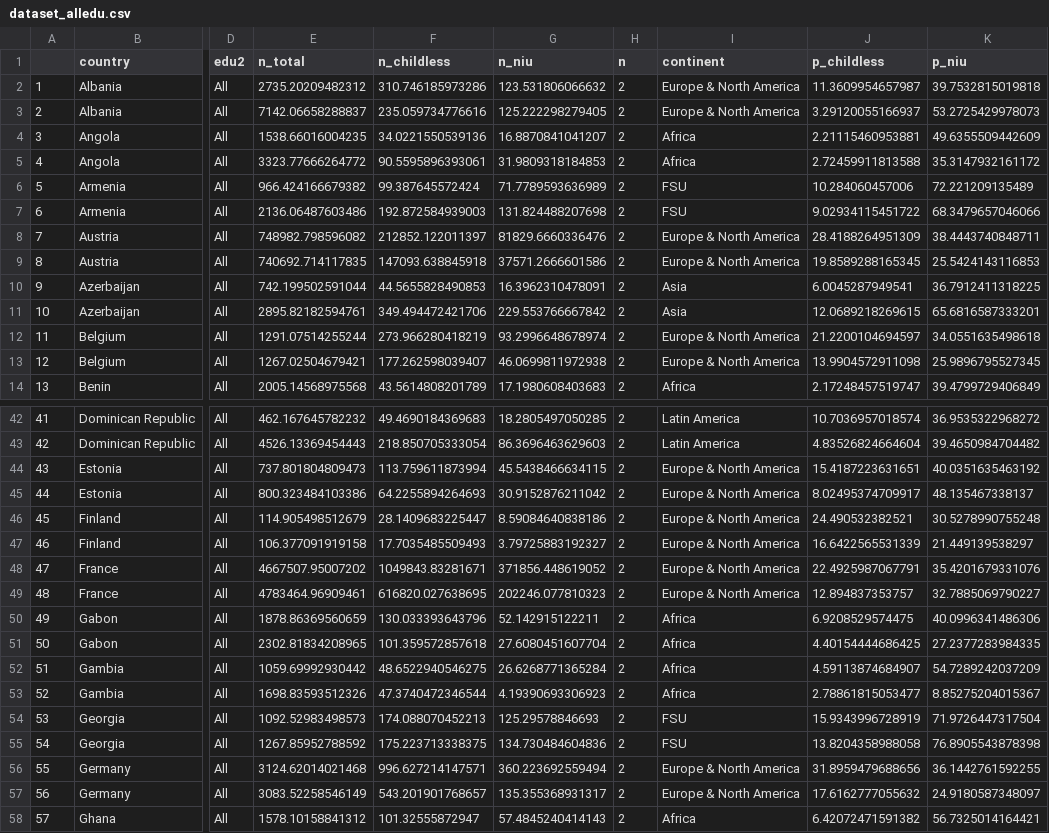
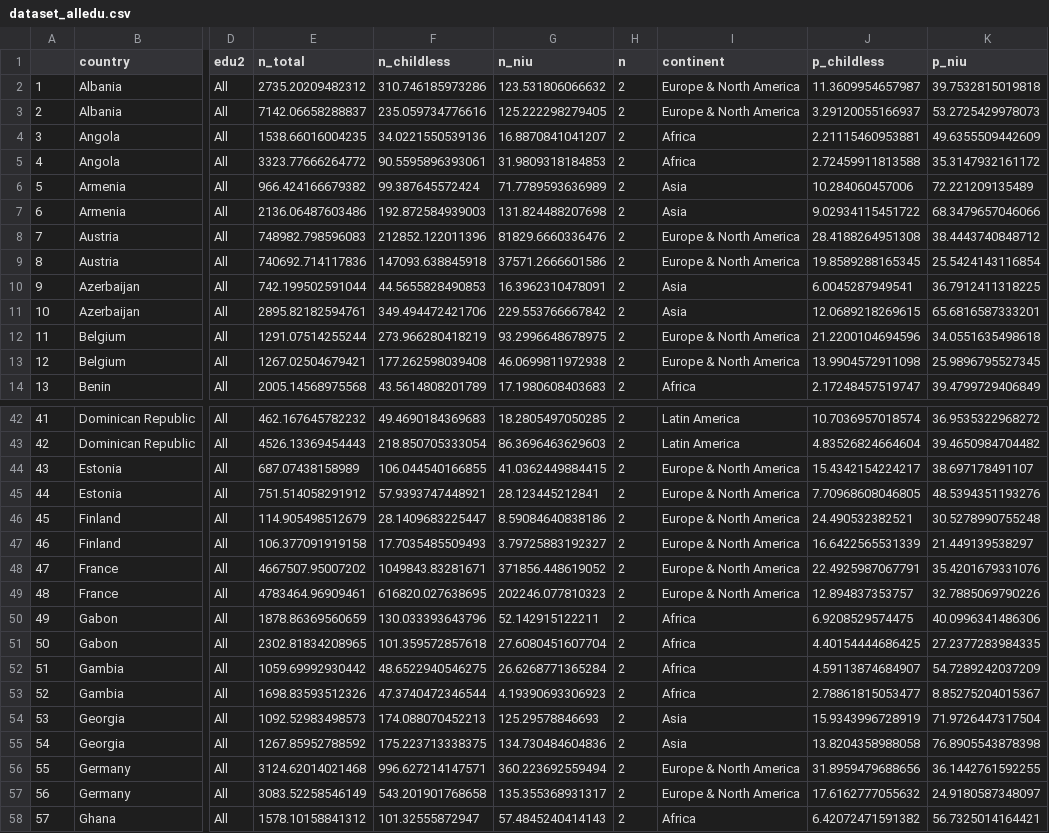
Before and after one commit to OpenScienceDemography/never-in-union, a CSV file: out/dataset_alledu.csv, drawn as a sheet; only a part is shown, gaps mark what is left out; the diff covers the shown part only; the diff names each change by its address in the sheet, - before the commit and + after, or states it on an @@ line.

```diff
--- a/out/dataset_alledu.csv
+++ b/out/dataset_alledu.csv
-I6:I7 (continent): FSU
+I6:I7 (continent): Asia
-E8 (n_total): 748982.798596082
+E8 (n_total): 748982.798596083
-F8 (n_childless): 212852.122011397
+F8 (n_childless): 212852.122011396
-J8 (p_childless): 28.4188264951309
+J8 (p_childless): 28.4188264951308
-K8 (p_niu): 38.4443740848711
+K8 (p_niu): 38.4443740848712
-E9 (n_total): 740692.714117835
+E9 (n_total): 740692.714117836
-K9 (p_niu): 25.5424143116853
+K9 (p_niu): 25.5424143116854
-G12 (n_niu): 93.2996648678974
+G12 (n_niu): 93.2996648678975
-J12 (p_childless): 21.2200104694597
+J12 (p_childless): 21.2200104694596
-F13 (n_childless): 177.262598039407
+F13 (n_childless): 177.262598039408
-E44 (n_total): 737.801804809473
+E44 (n_total): 687.07438158989
-F44 (n_childless): 113.759611873994
+F44 (n_childless): 106.044540166855
-G44 (n_niu): 45.5438466634115
+G44 (n_niu): 41.0362449884415
-J44 (p_childless): 15.4187223631651
+J44 (p_childless): 15.4342154224217
-K44 (p_niu): 40.0351635463192
+K44 (p_niu): 38.697178491107
-E45 (n_total): 800.323484103386
+E45 (n_total): 751.514058291912
-F45 (n_childless): 64.2255894264693
+F45 (n_childless): 57.9393747448921
-G45 (n_niu): 30.9152876211042
+G45 (n_niu): 28.123445212841
-J45 (p_childless): 8.02495374709917
+J45 (p_childless): 7.70968608046805
-K45 (p_niu): 48.135467338137
+K45 (p_niu): 48.5394351193276
-K49 (p_niu): 32.7885069790227
+K49 (p_niu): 32.7885069790226
-I54:I55 (continent): FSU
+I54:I55 (continent): Asia
-F57 (n_childless): 543.201901768657
+F57 (n_childless): 543.201901768658
```
Also changed, not shown: 63 edited cells elsewhere in this file, 23 other files.
